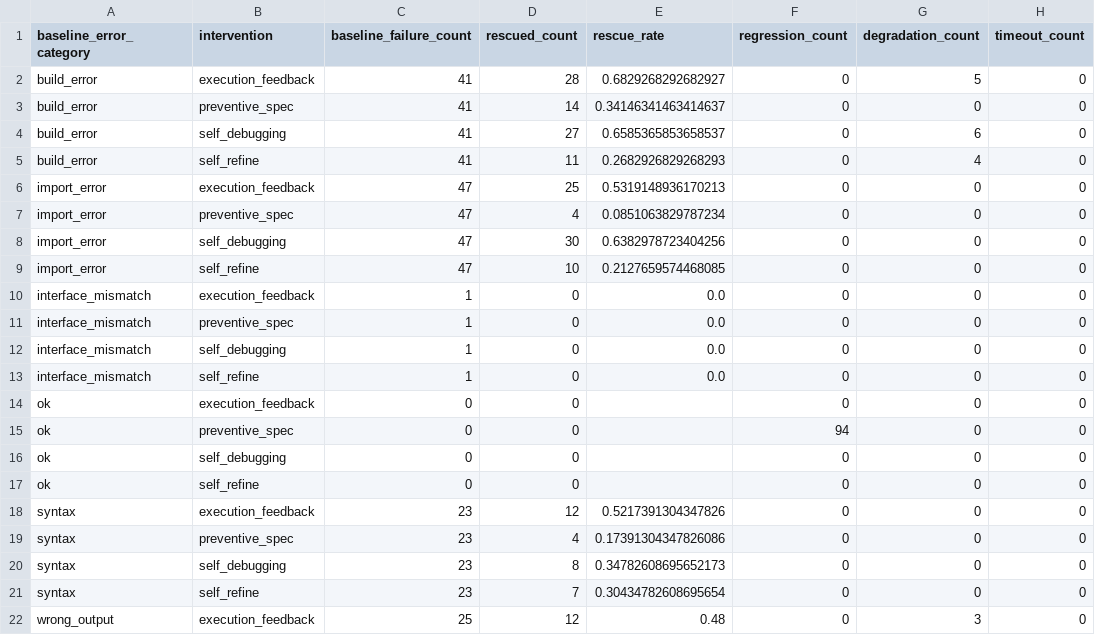
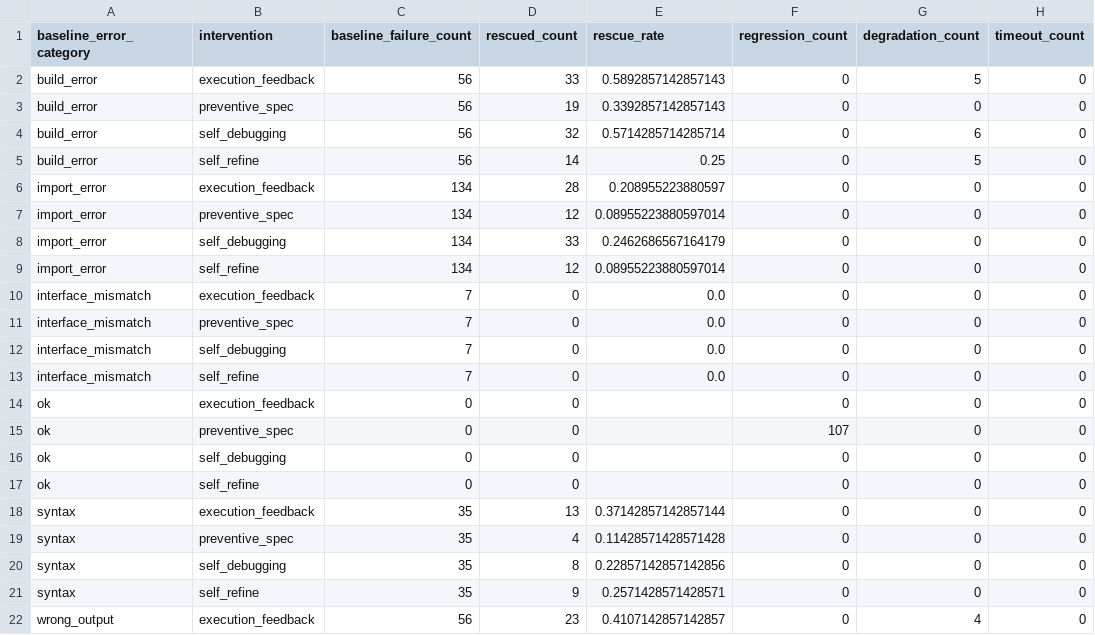
Before and after one commit to yuuma-ito/2026_ito_qLLM-ver3, a CSV file: results/shared_five_models_full_20261010T041019864060Z/intervention_catalog_by_error.csv, drawn as a sheet; only a part is shown; the diff covers the shown part only; the diff names each change by its address in the sheet, - before the commit and + after, or states it on an @@ line.

```diff
--- a/results/shared_five_models_full_20261010T041019864060Z/intervention_catalog_by_error.csv
+++ b/results/shared_five_models_full_20261010T041019864060Z/intervention_catalog_by_error.csv
-C2:C5 (baseline_failure_count): 41
+C2:C5 (baseline_failure_count): 56
-D2 (rescued_count): 28
+D2 (rescued_count): 33
-E2 (rescue_rate): 0.6829268292682927
+E2 (rescue_rate): 0.5892857142857143
-D3 (rescued_count): 14
+D3 (rescued_count): 19
-E3 (rescue_rate): 0.34146341463414637
+E3 (rescue_rate): 0.3392857142857143
-D4 (rescued_count): 27
+D4 (rescued_count): 32
-E4 (rescue_rate): 0.6585365853658537
+E4 (rescue_rate): 0.5714285714285714
-D5 (rescued_count): 11
+D5 (rescued_count): 14
-E5 (rescue_rate): 0.2682926829268293
+E5 (rescue_rate): 0.25
-G5 (degradation_count): 4
+G5 (degradation_count): 5
-C6:C9 (baseline_failure_count): 47
+C6:C9 (baseline_failure_count): 134
-D6 (rescued_count): 25
+D6 (rescued_count): 28
-E6 (rescue_rate): 0.5319148936170213
+E6 (rescue_rate): 0.208955223880597
-D7 (rescued_count): 4
+D7 (rescued_count): 12
-E7 (rescue_rate): 0.0851063829787234
+E7 (rescue_rate): 0.08955223880597014
-D8 (rescued_count): 30
+D8 (rescued_count): 33
-E8 (rescue_rate): 0.6382978723404256
+E8 (rescue_rate): 0.2462686567164179
-D9 (rescued_count): 10
+D9 (rescued_count): 12
-E9 (rescue_rate): 0.2127659574468085
+E9 (rescue_rate): 0.08955223880597014
-C10:C13 (baseline_failure_count): 1
+C10:C13 (baseline_failure_count): 7
-F15 (regression_count): 94
+F15 (regression_count): 107
-C18:C21 (baseline_failure_count): 23
+C18:C21 (baseline_failure_count): 35
-D18 (rescued_count): 12
+D18 (rescued_count): 13
-E18 (rescue_rate): 0.5217391304347826
+E18 (rescue_rate): 0.37142857142857144
-E19 (rescue_rate): 0.17391304347826086
+E19 (rescue_rate): 0.11428571428571428
-E20 (rescue_rate): 0.34782608695652173
+E20 (rescue_rate): 0.22857142857142856
-D21 (rescued_count): 7
+D21 (rescued_count): 9
-E21 (rescue_rate): 0.30434782608695654
+E21 (rescue_rate): 0.2571428571428571
-C22 (baseline_failure_count): 25
+C22 (baseline_failure_count): 56
-D22 (rescued_count): 12
+D22 (rescued_count): 23
-E22 (rescue_rate): 0.48
+E22 (rescue_rate): 0.4107142857142857
-G22 (degradation_count): 3
+G22 (degradation_count): 4
```
Also changed, not shown: 11 edited cells elsewhere in this file, results/shared_five_models_full_20261010T041019864060Z/intervention_catalog_by_error_difficulty.csv, results/shared_five_models_full_20261010T041019864060Z/intervention_catalog_by_error_model.csv, 16 other files.
